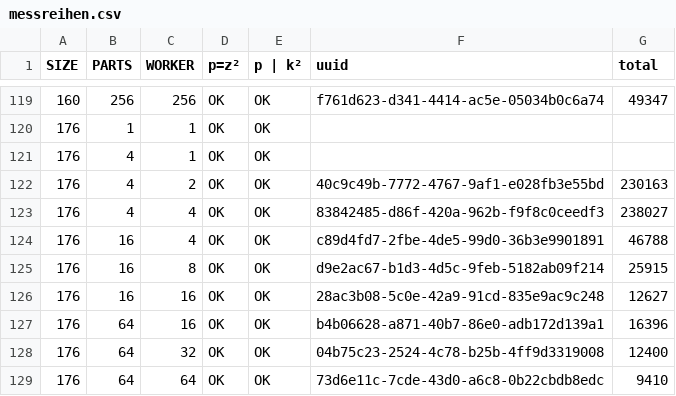
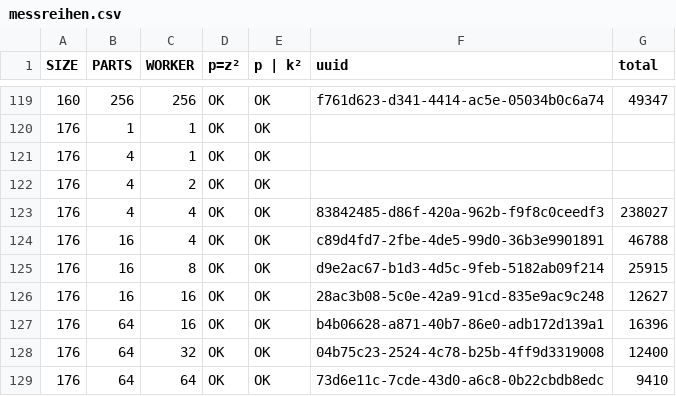
Before and after one commit to pfropfen/wfc, a CSV file: PHASE 4/RUN1/messreihen.csv, drawn as a sheet; only a part is shown, gaps mark what is left out; the diff covers the shown part only.

```diff
--- a/PHASE 4/RUN1/messreihen.csv
+++ b/PHASE 4/RUN1/messreihen.csv
@@ -121,3 +121,3 @@
 176,4,1,OK,OK
-176,4,2,OK,OK,40c9c49b-7772-4767-9af1-e028fb3e55bd,230163
+176,4,2,OK,OK
 176,4,4,OK,OK,83842485-d86f-420a-962b-f9f8c0ceedf3,238027
```
Also changed, not shown: 20 edited cells elsewhere in this file, 5 other files.
